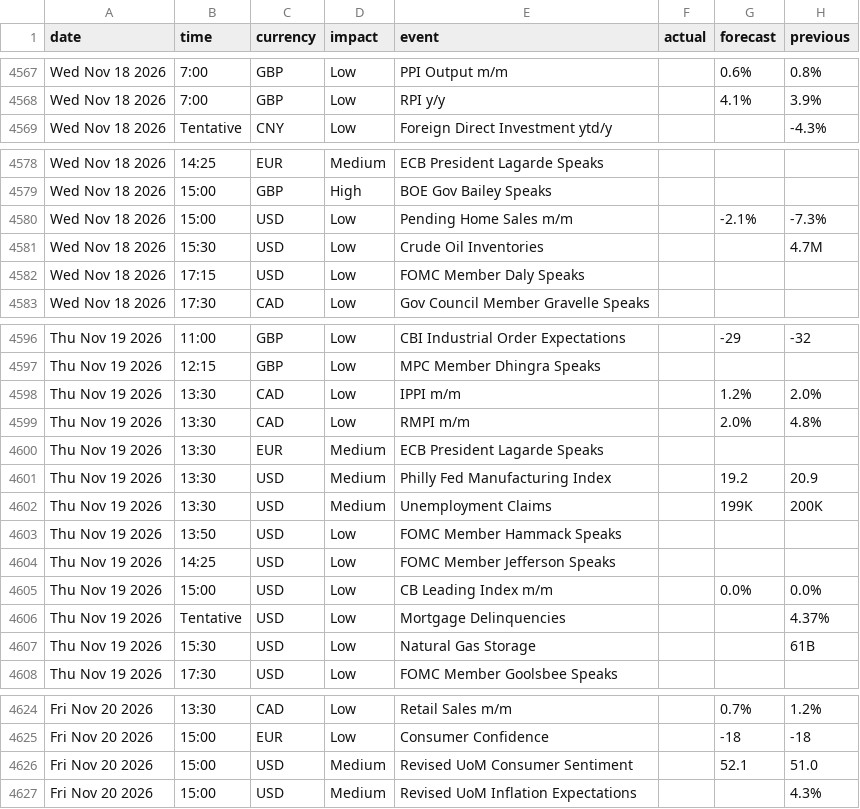
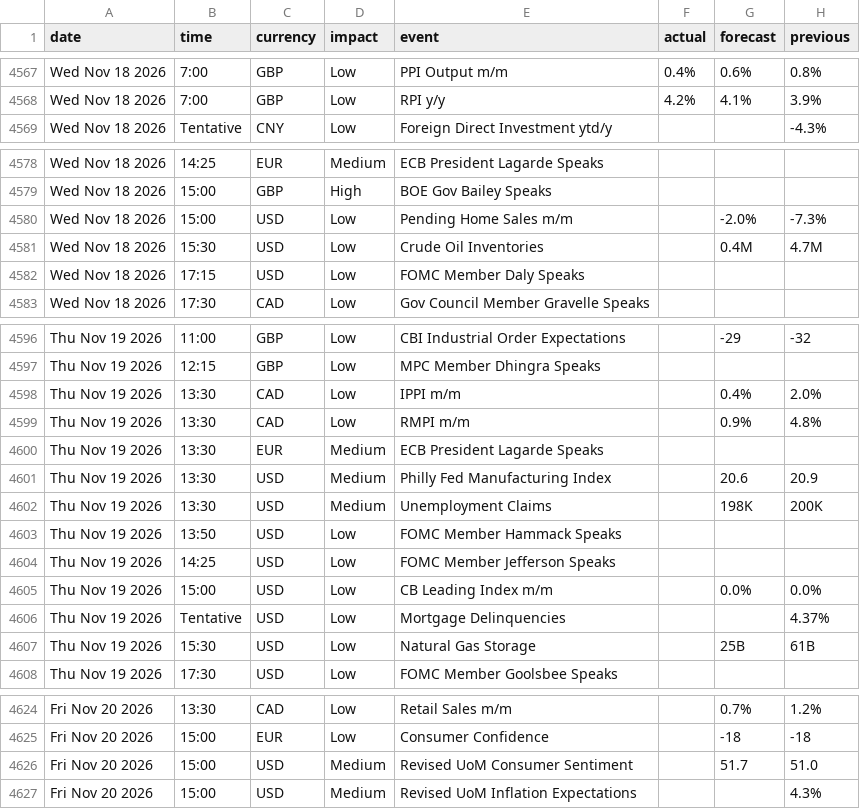
Before and after one commit to janickfarrell/forfac, a CSV file: forexfactory_calendar.csv, drawn as a sheet; only a part is shown, gaps mark what is left out; the diff covers the shown part only; the diff names each change by its address in the sheet, - before the commit and + after, or states it on an @@ line.

```diff
--- a/forexfactory_calendar.csv
+++ b/forexfactory_calendar.csv
-F4567 (actual): (empty)
+F4567 (actual): 0.4%
-F4568 (actual): (empty)
+F4568 (actual): 4.2%
-G4580 (forecast): -2.1%
+G4580 (forecast): -2.0%
-G4581 (forecast): (empty)
+G4581 (forecast): 0.4M
-G4598 (forecast): 1.2%
+G4598 (forecast): 0.4%
-G4599 (forecast): 2.0%
+G4599 (forecast): 0.9%
-G4601 (forecast): 19.2
+G4601 (forecast): 20.6
-G4602 (forecast): 199K
+G4602 (forecast): 198K
-G4607 (forecast): (empty)
+G4607 (forecast): 25B
-G4626 (forecast): 52.1
+G4626 (forecast): 51.7
```
Also changed, not shown: 1 added row, 1 removed row and 30 edited cells elsewhere in this file.
